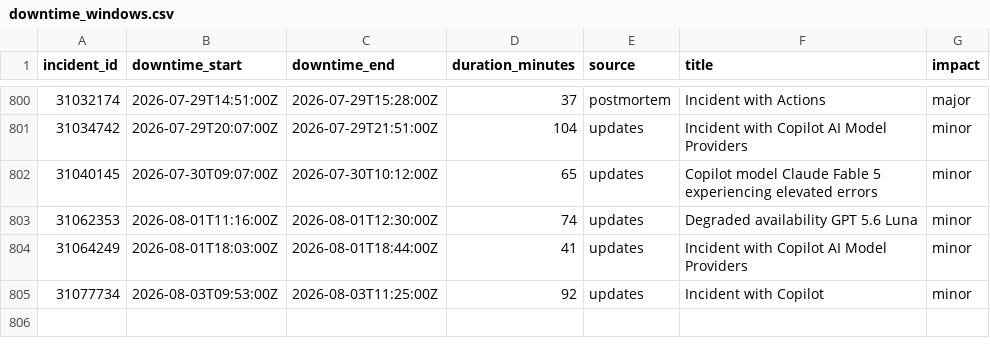
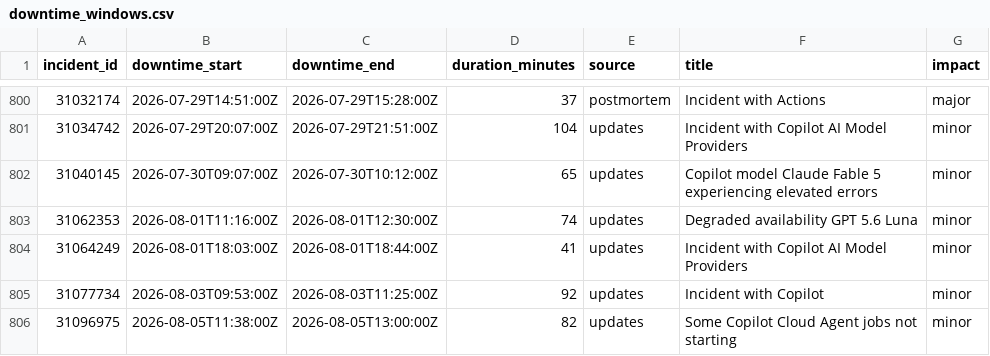
Before and after one commit to paradise-runner/feels-like-github-status, a CSV file: parsed/downtime_windows.csv, drawn as a sheet; only a part is shown, gaps mark what is left out; the diff names each change by its address in the sheet, - before the commit and + after, or states it on an @@ line.

```diff
--- a/parsed/downtime_windows.csv
+++ b/parsed/downtime_windows.csv
+row 806: 31096975 | 2026-08-05T11:38:00Z | 2026-08-05T13:00:00Z | 82 | updates | Some Copilot Cloud Agent jobs not starting | minor
```
Also changed, not shown: parsed/segments.csv, 2 other files.
